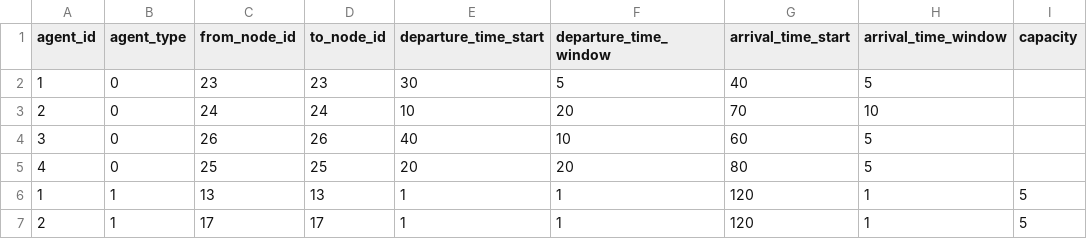
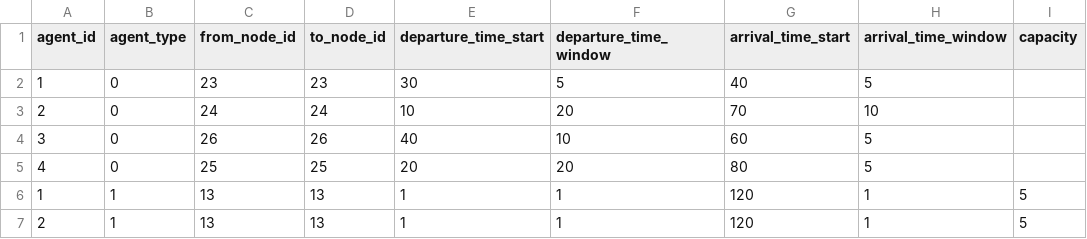
Before and after one commit to xzhou99/Agent-Plus, a CSV file: HAPP/input_agent.csv, drawn as a sheet; only a part is shown; the diff names each change by its address in the sheet, - before the commit and + after, or states it on an @@ line.

Commit message:
writing space time prism

```diff
--- a/HAPP/input_agent.csv
+++ b/HAPP/input_agent.csv
-C7 (from_node_id): 17
+C7 (from_node_id): 13
-D7 (to_node_id): 17
+D7 (to_node_id): 13
```
Also changed, not shown: 5 other files.
